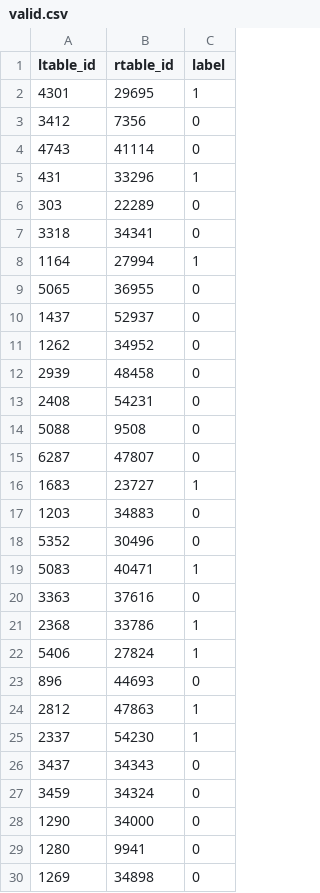
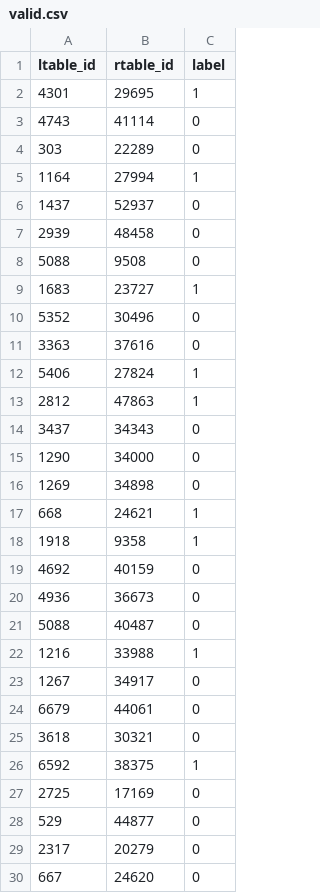
Before and after one commit to wodo96/Entity_Matching_Unsupervised, a CSV file: data/iTunes-Amazon_dirty/valid.csv, drawn as a sheet; only a part is shown; the shorter side is filled out with more unchanged rows; the diff covers the shown part only; the diff names each change by its address in the sheet, - before the commit and + after, or states it on an @@ line.

```diff
--- a/data/iTunes-Amazon_dirty/valid.csv
+++ b/data/iTunes-Amazon_dirty/valid.csv
-row 3: 3412 | 7356 | 0
-row 5: 431 | 33296 | 1
-row 7: 3318 | 34341 | 0
-row 9: 5065 | 36955 | 0
-row 11: 1262 | 34952 | 0
-row 13: 2408 | 54231 | 0
-row 15: 6287 | 47807 | 0
-row 17: 1203 | 34883 | 0
-row 19: 5083 | 40471 | 1
-row 21: 2368 | 33786 | 1
-row 23: 896 | 44693 | 0
-row 25: 2337 | 54230 | 1
-row 27: 3459 | 34324 | 0
-row 29: 1280 | 9941 | 0
```
Also changed, not shown: 35 removed rows elsewhere in this file, data/iTunes-Amazon_dirty/test.csv, data/iTunes-Amazon_dirty/train.csv, 11 other files.
